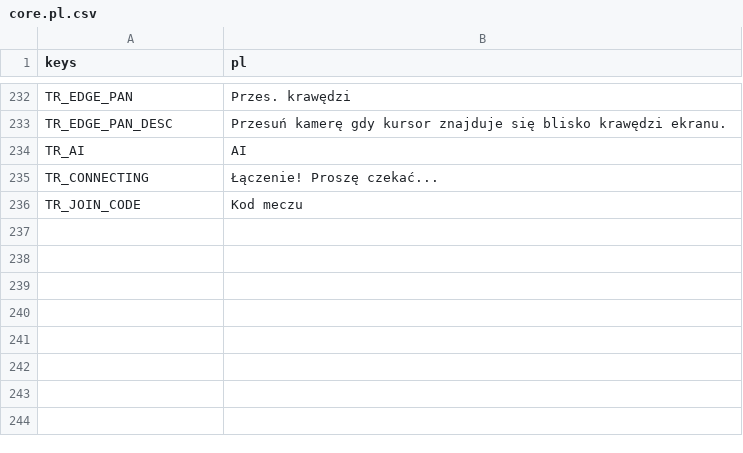
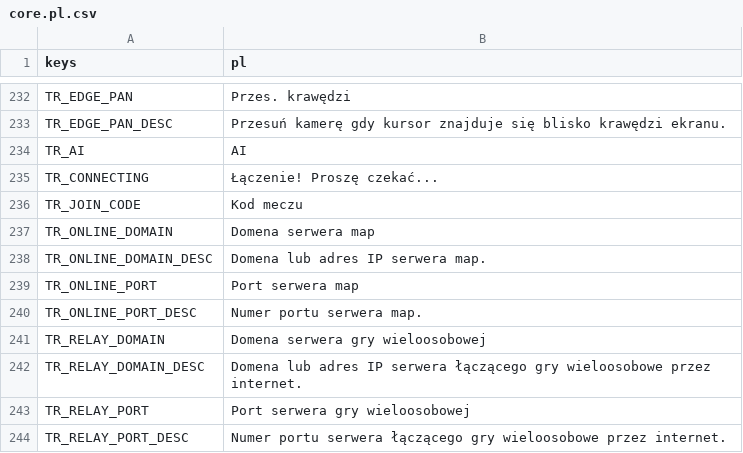
Before and after one commit to P1X-in/tanks-of-freedom-ii, a CSV file: assets/translations/core.pl.csv, drawn as a sheet; only a part is shown, gaps mark what is left out; the diff names each change by its address in the sheet, - before the commit and + after, or states it on an @@ line.

Commit message:
Online server and relay domain/port settings

```diff
--- a/assets/translations/core.pl.csv
+++ b/assets/translations/core.pl.csv
+row 237: TR_ONLINE_DOMAIN | Domena serwera map
+row 238: TR_ONLINE_DOMAIN_DESC | Domena lub adres IP serwera map.
+row 239: TR_ONLINE_PORT | Port serwera map
+row 240: TR_ONLINE_PORT_DESC | Numer portu serwera map.
+row 241: TR_RELAY_DOMAIN | Domena serwera gry wieloosobowej
+row 242: TR_RELAY_DOMAIN_DESC | Domena lub adres IP serwera łączącego gry wieloosobowe przez internet.
+row 243: TR_RELAY_PORT | Port serwera gry wieloosobowej
+row 244: TR_RELAY_PORT_DESC | Numer portu serwera łączącego gry wieloosobowe przez internet.
```
Also changed, not shown: assets/translations/core.en.csv, 9 other files.
